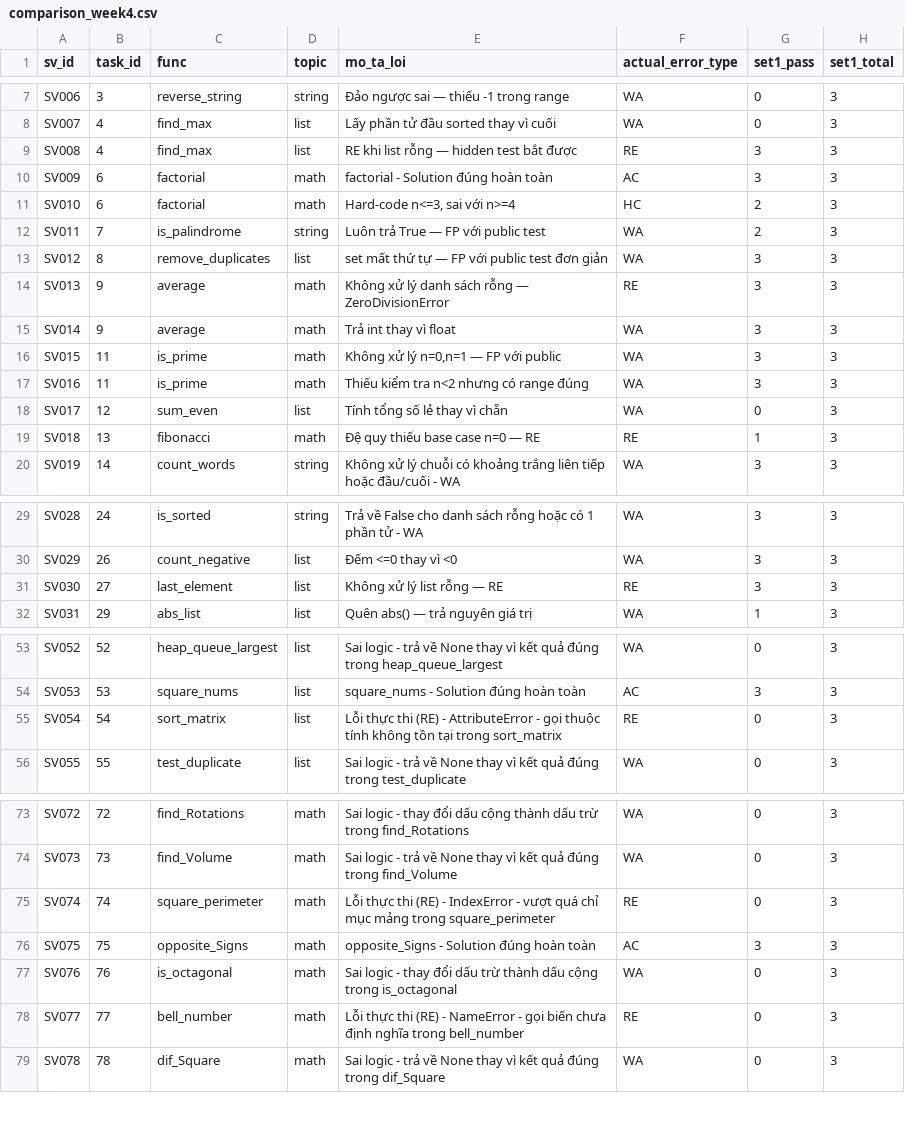
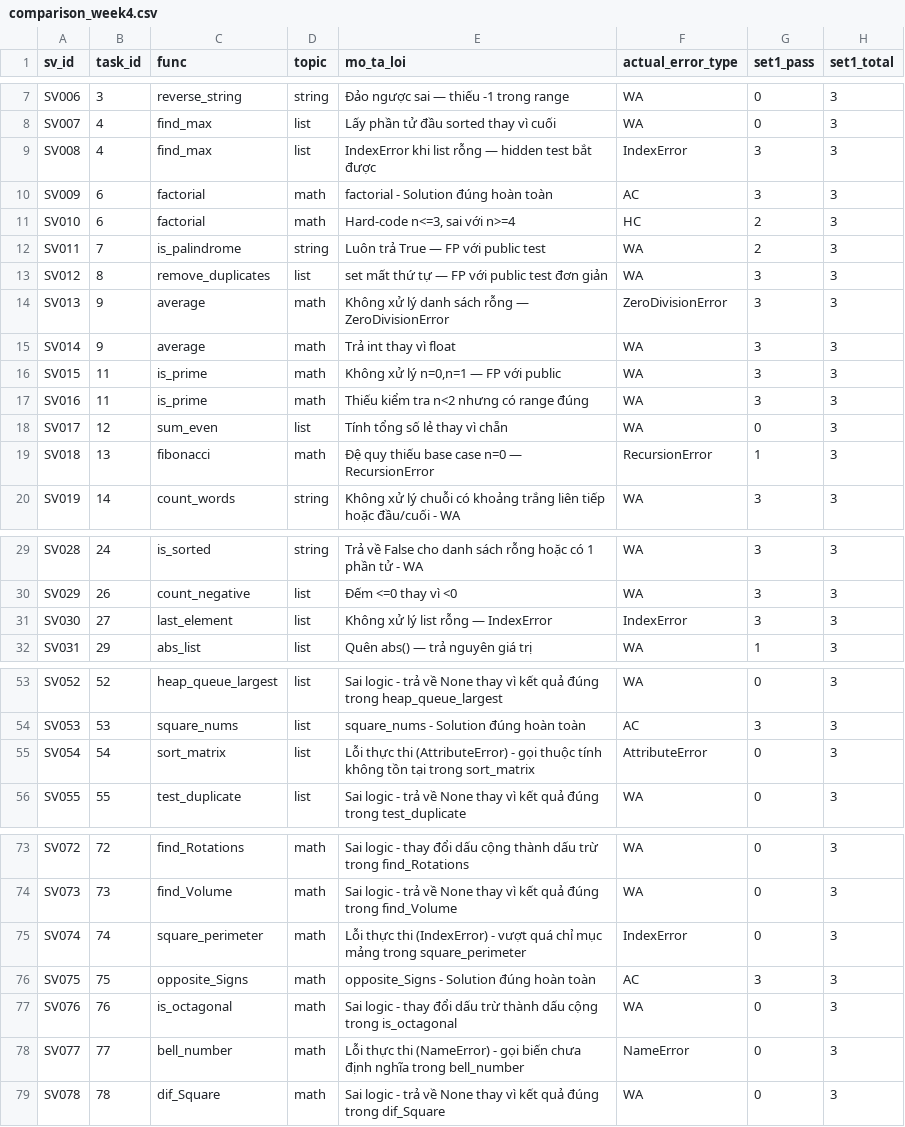
Before and after one commit to ThuanTran260/Project_67, a CSV file: results/comparison_week4.csv, drawn as a sheet; only a part is shown, gaps mark what is left out; the diff covers the shown part only; the diff names each change by its address in the sheet, - before the commit and + after, or states it on an @@ line.

```diff
--- a/results/comparison_week4.csv
+++ b/results/comparison_week4.csv
-E9 (mo_ta_loi): RE khi list rỗng — hidden test bắt được
+E9 (mo_ta_loi): IndexError khi list rỗng — hidden test bắt được
-F9 (actual_error_type): RE
+F9 (actual_error_type): IndexError
-F14 (actual_error_type): RE
+F14 (actual_error_type): ZeroDivisionError
-E19 (mo_ta_loi): Đệ quy thiếu base case n=0 — RE
+E19 (mo_ta_loi): Đệ quy thiếu base case n=0 — RecursionError
-F19 (actual_error_type): RE
+F19 (actual_error_type): RecursionError
-E31 (mo_ta_loi): Không xử lý list rỗng — RE
+E31 (mo_ta_loi): Không xử lý list rỗng — IndexError
-F31 (actual_error_type): RE
+F31 (actual_error_type): IndexError
-E55 (mo_ta_loi): …thực thi (RE) - AttributeError - gọi…
+E55 (mo_ta_loi): …thực thi (AttributeError) - gọi…
-F55 (actual_error_type): RE
+F55 (actual_error_type): AttributeError
-E75 (mo_ta_loi): …thực thi (RE) - IndexError - vượt…
+E75 (mo_ta_loi): …thực thi (IndexError) - vượt…
-F75 (actual_error_type): RE
+F75 (actual_error_type): IndexError
-E78 (mo_ta_loi): …thực thi (RE) - NameError - gọi…
+E78 (mo_ta_loi): …thực thi (NameError) - gọi…
-F78 (actual_error_type): RE
+F78 (actual_error_type): NameError
```
Also changed, not shown: 2 edited cells elsewhere in this file, results/comparison_3sets.csv, results/error_analysis_v2.csv, 13 other files.
